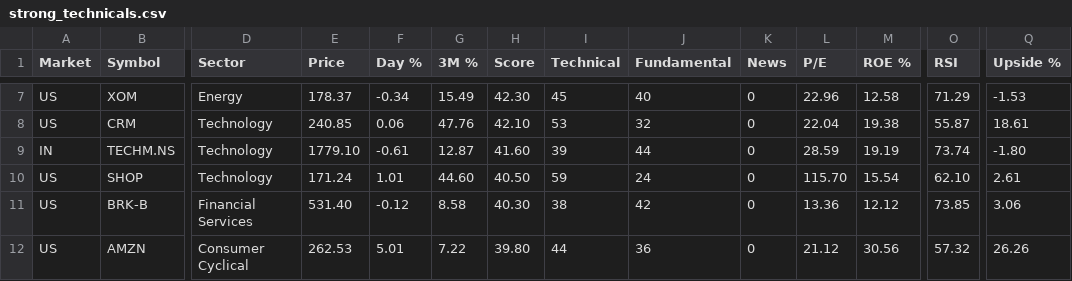
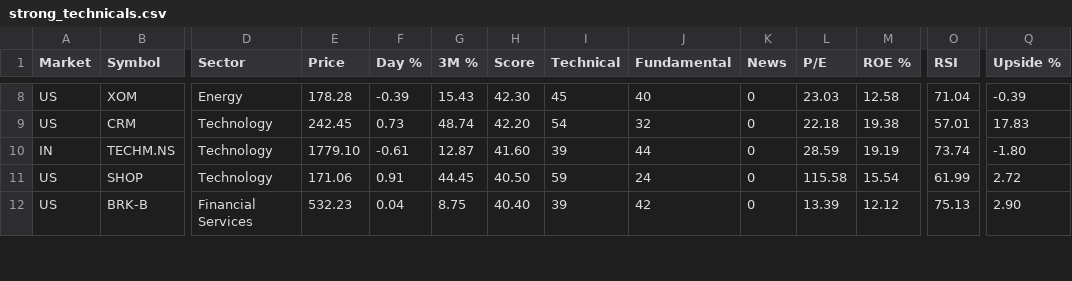
Before and after one commit to rathee0008/stock-agent, a CSV file: data/screener/latest/strong_technicals.csv, drawn as a sheet; only a part is shown, gaps mark what is left out; removed rows and columns are numbered as before the commit, all else as after; rows hold the shown columns only; the diff covers the shown part only; the diff names each change by its address in the sheet, - before the commit and + after, or states it on an @@ line.

```diff
--- a/data/screener/latest/strong_technicals.csv
+++ b/data/screener/latest/strong_technicals.csv
-E8 (Price): 178.37
+E8 (Price): 178.28
-F8 (Day %): -0.34
+F8 (Day %): -0.39
-G8 (3M %): 15.49
+G8 (3M %): 15.43
-L8 (P/E): 22.96
+L8 (P/E): 23.03
-O8 (RSI): 71.29
+O8 (RSI): 71.04
-Q8 (Upside %): -1.53
+Q8 (Upside %): -0.39
-E9 (Price): 240.85
+E9 (Price): 242.45
-F9 (Day %): 0.06
+F9 (Day %): 0.73
-G9 (3M %): 47.76
+G9 (3M %): 48.74
-H9 (Score): 42.10
+H9 (Score): 42.20
-I9 (Technical): 53
+I9 (Technical): 54
-L9 (P/E): 22.04
+L9 (P/E): 22.18
-O9 (RSI): 55.87
+O9 (RSI): 57.01
-Q9 (Upside %): 18.61
+Q9 (Upside %): 17.83
-E11 (Price): 171.24
+E11 (Price): 171.06
-F11 (Day %): 1.01
+F11 (Day %): 0.91
-G11 (3M %): 44.60
+G11 (3M %): 44.45
-L11 (P/E): 115.70
+L11 (P/E): 115.58
-O11 (RSI): 62.10
+O11 (RSI): 61.99
-Q11 (Upside %): 2.61
+Q11 (Upside %): 2.72
-E12 (Price): 531.40
+E12 (Price): 532.23
-F12 (Day %): -0.12
+F12 (Day %): 0.04
-G12 (3M %): 8.58
+G12 (3M %): 8.75
-H12 (Score): 40.30
+H12 (Score): 40.40
-I12 (Technical): 38
+I12 (Technical): 39
-L12 (P/E): 13.36
+L12 (P/E): 13.39
-O12 (RSI): 73.85
+O12 (RSI): 75.13
-Q12 (Upside %): 3.06
+Q12 (Upside %): 2.90
-row 12: US | AMZN | Consumer Cyclical | 262.53 | 5.01 | 7.22 | 39.80 | 44 | 36 | 0 | 21.12 | 30.56 | 57.32 | 26.26
```
Also changed, not shown: 4 added rows and 75 edited cells elsewhere in this file, data/screener/latest/momentum_breakout.csv, data/screener/top20_history.csv, 9 other files.
